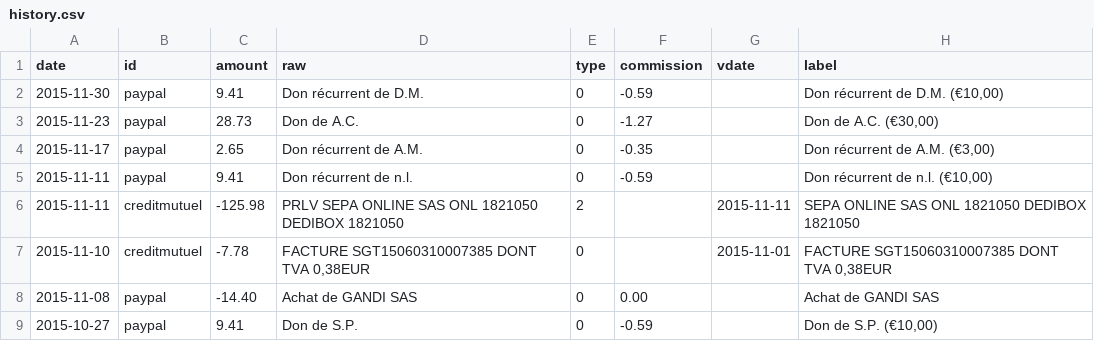
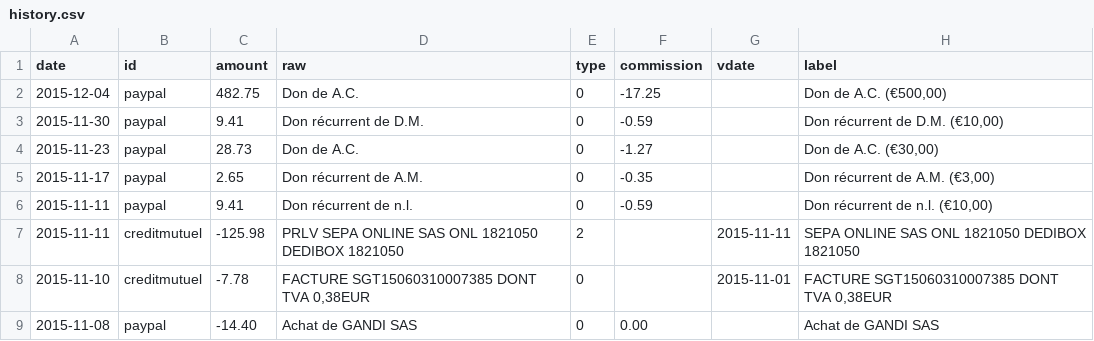
Before and after one commit to regardscitoyens/banque, a CSV file: data/history.csv, drawn as a sheet; only a part is shown; the shorter side is filled out with more unchanged rows; the diff names each change by its address in the sheet, - before the commit and + after, or states it on an @@ line.

```diff
--- a/data/history.csv
+++ b/data/history.csv
+row 2: 2015-12-04 | paypal | 482.75 | Don de A.C. | 0 | -17.25 |  | Don de A.C. (€500,00)
```
Also changed, not shown: 1 other file.
